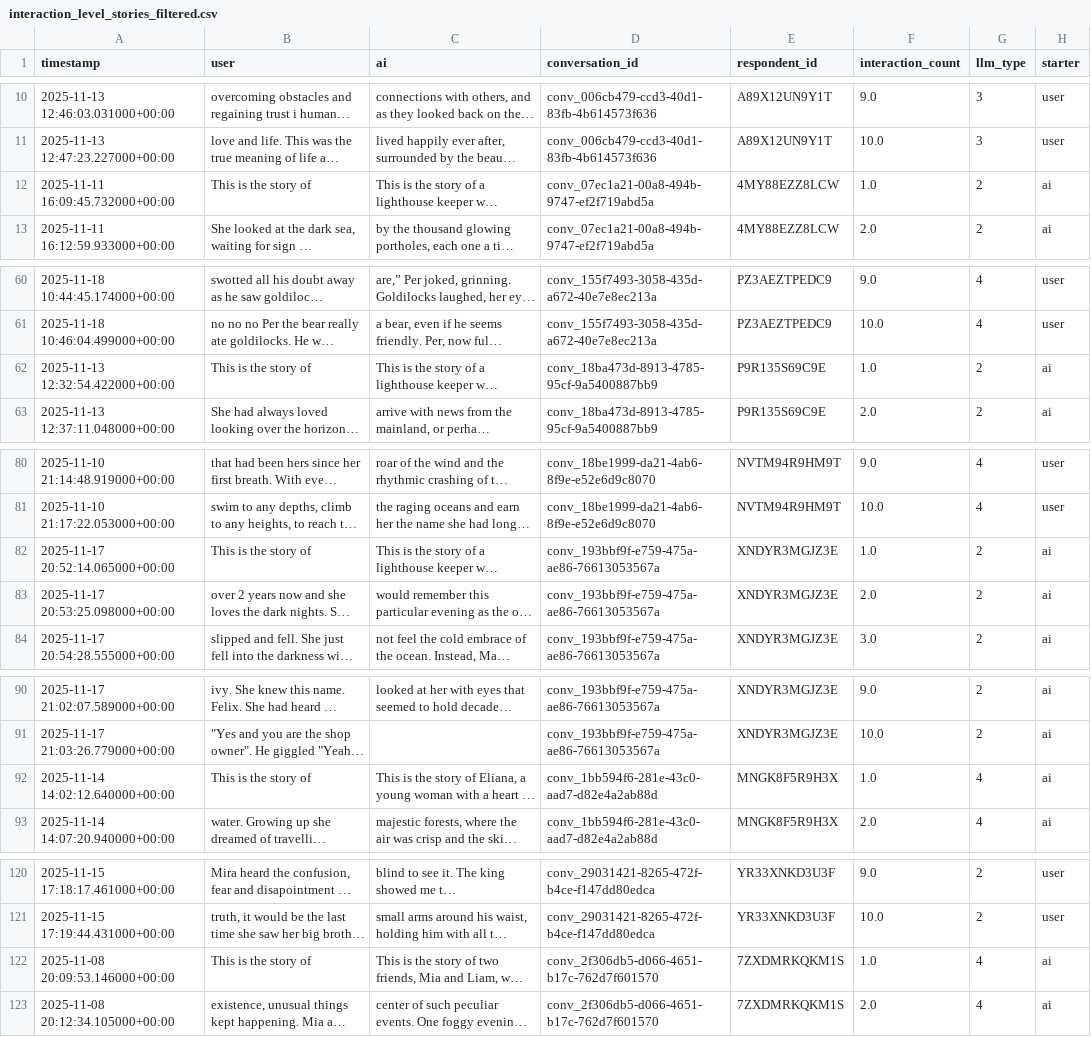
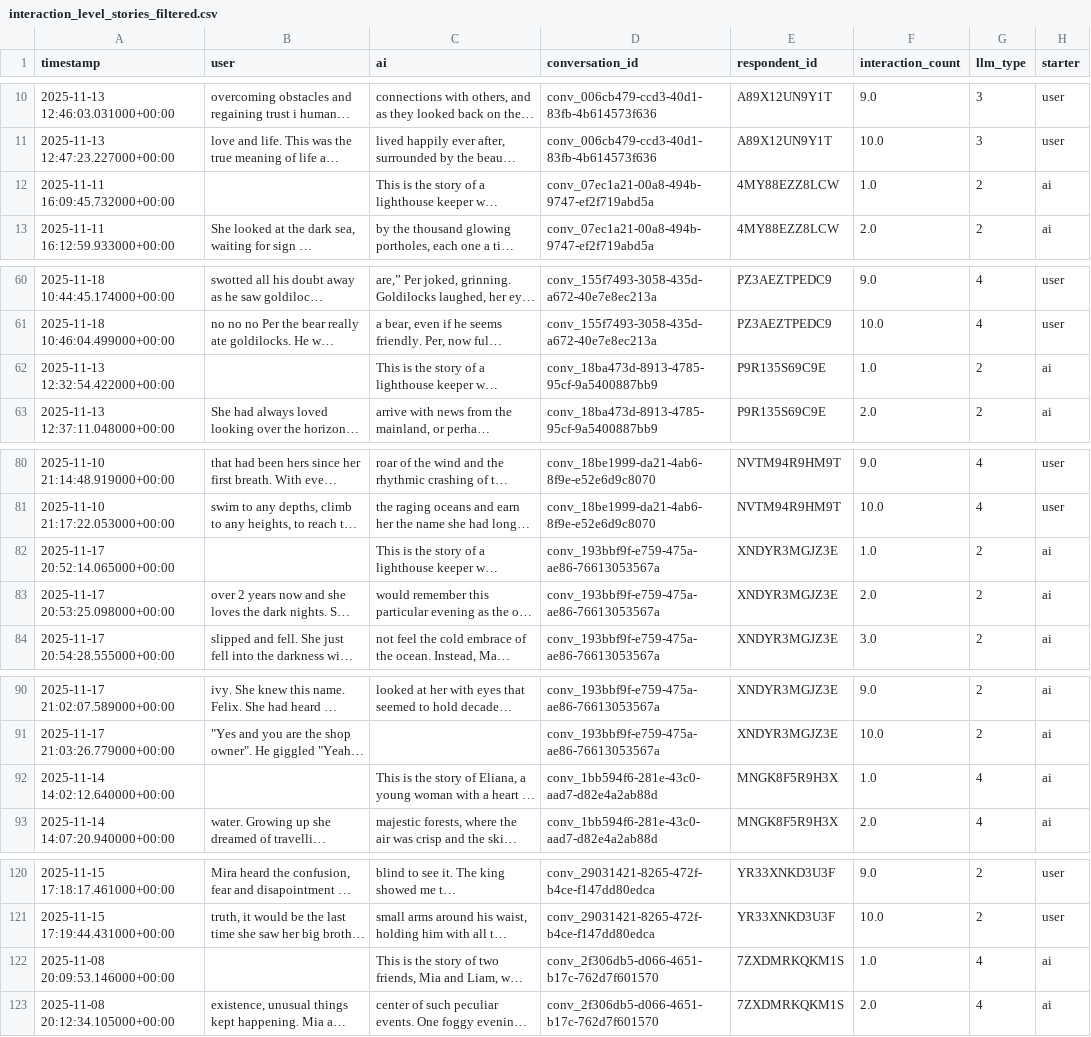
Before and after one commit to Halfidaldal/PENPAL_analysis, a CSV file: data/TEXT/interim/interaction_level_stories_filtered.csv, drawn as a sheet; only a part is shown, gaps mark what is left out; long unchanged cells end in …; the diff covers the shown part only; the diff names each change by its address in the sheet, - before the commit and + after, or states it on an @@ line.

```diff
--- a/data/TEXT/interim/interaction_level_stories_filtered.csv
+++ b/data/TEXT/interim/interaction_level_stories_filtered.csv
-B12 (user): This is the story of
+B12 (user): (empty)
-B62 (user): This is the story of
+B62 (user): (empty)
-B82 (user): This is the story of
+B82 (user): (empty)
-B92 (user): This is the story of
+B92 (user): (empty)
-B122 (user): This is the story of
+B122 (user): (empty)
```
Also changed, not shown: 36 edited cells elsewhere in this file, data/TEXT/interim/stories_full_text_filtered.csv, 2 other files.
